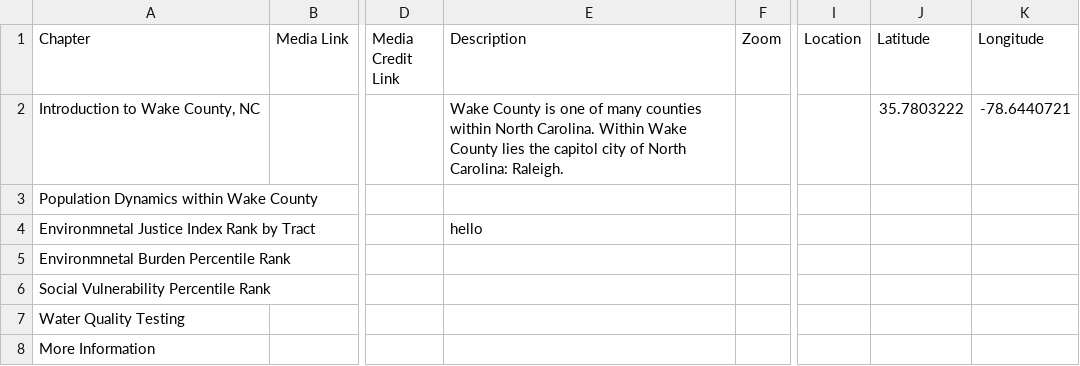
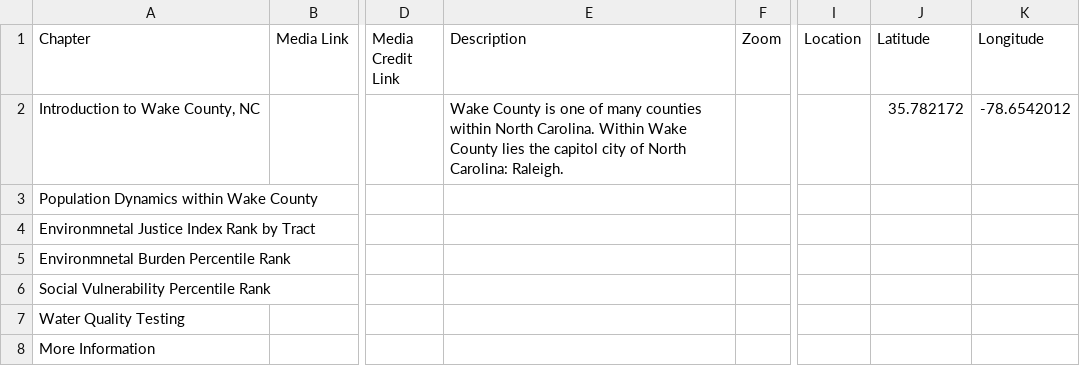
Before and after one commit to cmnottin/Final_Project, a CSV file: csv/Chapters.csv, drawn as a sheet; only a part is shown, gaps mark what is left out; the diff names each change by its address in the sheet, - before the commit and + after, or states it on an @@ line.

Commit message:
chaning initial coords

```diff
--- a/csv/Chapters.csv
+++ b/csv/Chapters.csv
-J2 (Latitude): 35.7803222
+J2 (Latitude): 35.782172
-K2 (Longitude): -78.6440721
+K2 (Longitude): -78.6542012
-E4 (Description): hello
+E4 (Description): (empty)
```
